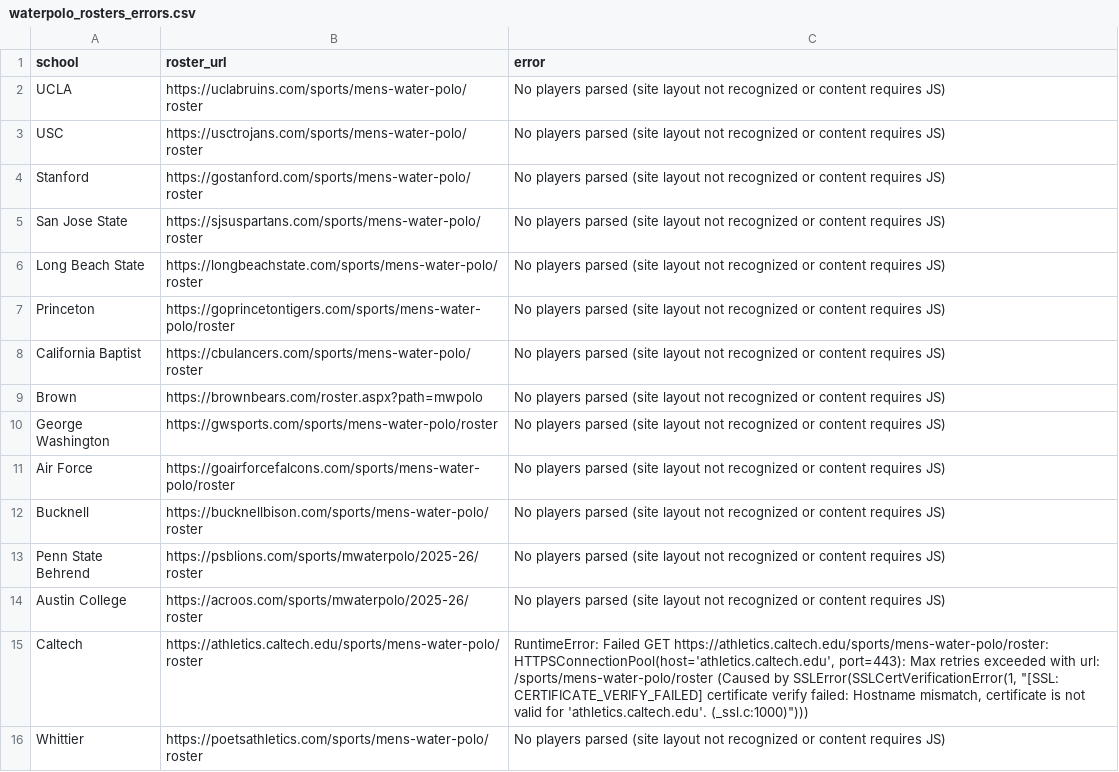
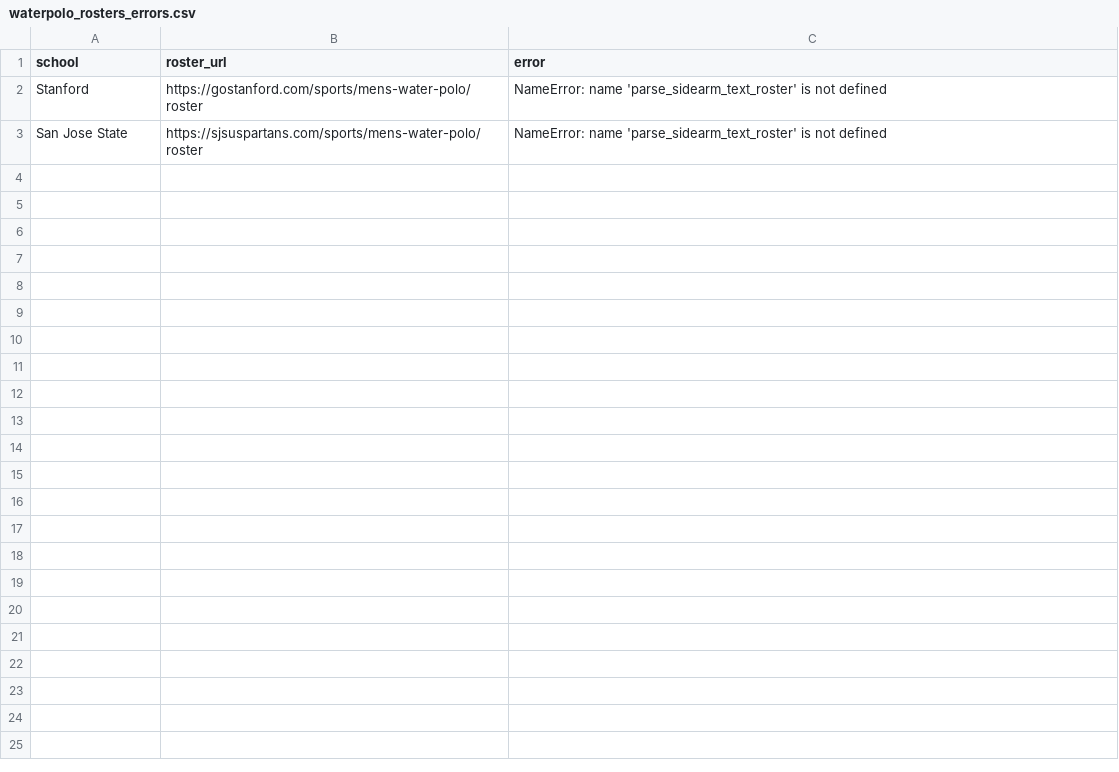
Before and after one commit to sallywoolweaver/EvanIA, a CSV file: waterpolo_rosters_errors.csv, drawn as a sheet.

Commit message:
updated colleges

```diff
--- a/waterpolo_rosters_errors.csv
+++ b/waterpolo_rosters_errors.csv
@@ -1,16 +1,3 @@
 school,roster_url,error
-UCLA,https://uclabruins.com/sports/mens-water-polo/roster,No players parsed (site layout not recognized or content requires JS)
-USC,https://usctrojans.com/sports/mens-water-polo/roster,No players parsed (site layout not recognized or content requires JS)
-Stanford,https://gostanford.com/sports/mens-water-polo/roster,No players parsed (site layout not recognized or content requires JS)
-San Jose State,https://sjsuspartans.com/sports/mens-water-polo/roster,No players parsed (site layout not recognized or content requires JS)
-Long Beach State,https://longbeachstate.com/sports/mens-water-polo/roster,No players parsed (site layout not recognized or content requires JS)
-Princeton,https://goprincetontigers.com/sports/mens-water-polo/roster,No players parsed (site layout not recognized or content requires JS)
-California Baptist,https://cbulancers.com/sports/mens-water-polo/roster,No players parsed (site layout not recognized or content requires JS)
-Brown,https://brownbears.com/roster.aspx?path=mwpolo,No players parsed (site layout not recognized or content requires JS)
-George Washington,https://gwsports.com/sports/mens-water-polo/roster,No players parsed (site layout not recognized or content requires JS)
-Air Force,https://goairforcefalcons.com/sports/mens-water-polo/roster,No players parsed (site layout not recognized or content requires JS)
-Bucknell,https://bucknellbison.com/sports/mens-water-polo/roster,No players parsed (site layout not recognized or content requires JS)
-Penn State Behrend,https://psblions.com/sports/mwaterpolo/2025-26/roster,No players parsed (site layout not recognized or content requires JS)
-Austin College,https://acroos.com/sports/mwaterpolo/2025-26/roster,No players parsed (site layout not recognized or content requires JS)
-Caltech,https://athletics.caltech.edu/sports/mens-water-polo/roster,"RuntimeError: Failed GET https://athletics.caltech.edu/sports/mens-water-polo/roster: HTTPSConnectionPool(host='athletics.caltech.edu', port=443): Max retries exceeded with url: /sports/mens-water-polo/roster (Caused by SSLError(SSLCertVerificationError(1, ""[SSL: CERTIFICATE_VERIFY_FAILED] certificate verify failed: Hostname mismatch, certificate is not valid for 'athletics.caltech.edu'. (_ssl.c:1000)"")))"
-Whittier,https://poetsathletics.com/sports/mens-water-polo/roster,No players parsed (site layout not recognized or content requires JS)
+Stanford,https://gostanford.com/sports/mens-water-polo/roster,NameError: name 'parse_sidearm_text_roster' is not defined
+San Jose State,https://sjsuspartans.com/sports/mens-water-polo/roster,NameError: name 'parse_sidearm_text_roster' is not defined
```
Also changed, not shown: 8 other files.
